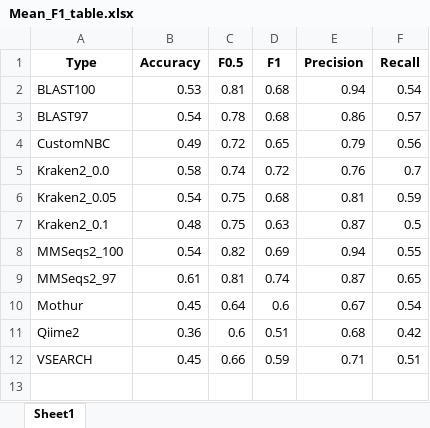
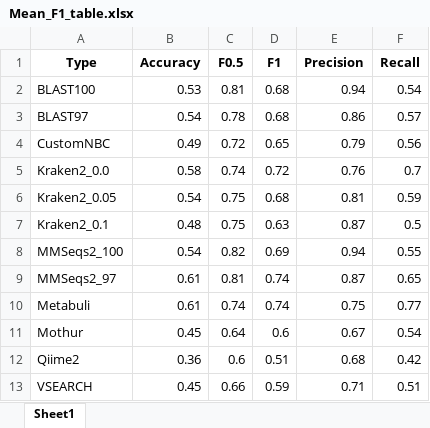
Before and after one commit to Computational-Biology-OceanOmics/OceanOmics-classifier-comparison, an Excel workbook: results/tables/Mean_F1_table.xlsx, sheet Sheet1, drawn as a sheet; values as stored, in another font and other column widths than the file's, no borders; the diff names each change by its address in the sheet, - before the commit and + after, or states it on an @@ line.

```diff
--- a/results/tables/Mean_F1_table.xlsx (sheet Sheet1)
+++ b/results/tables/Mean_F1_table.xlsx (sheet Sheet1)
+row 10: Metabuli | 0.61 | 0.74 | 0.74 | 0.75 | 0.77
```
Also changed, not shown: results/tables/All_F1_tables.xlsx, results/tables/Counted_correctness.xlsx, 21 other files.
